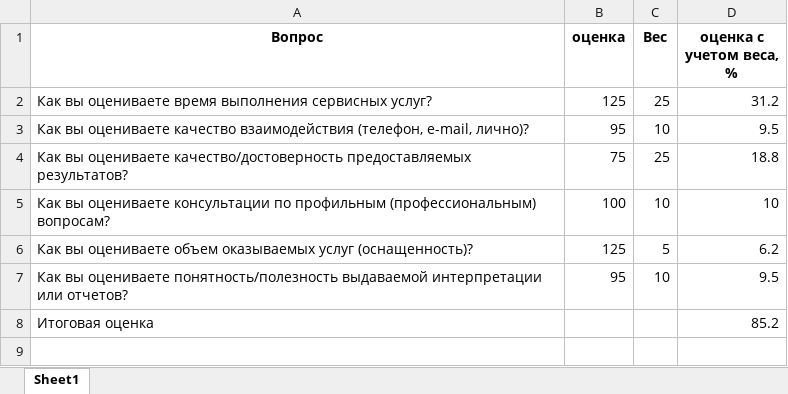
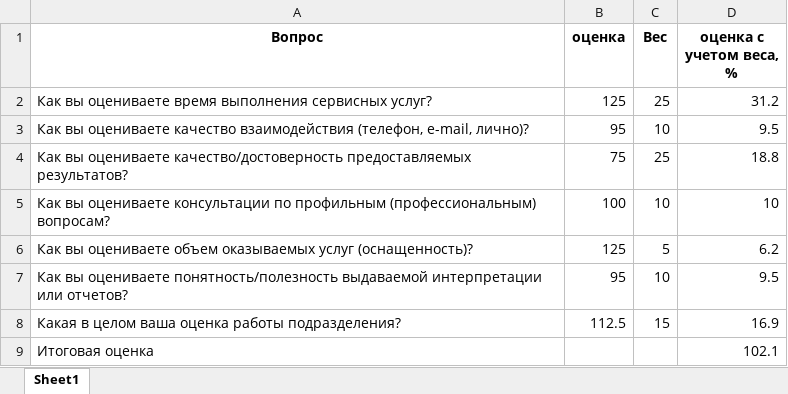
Before and after one commit to gavrushhha/cpi_sirius, an Excel workbook: sirius_cpi/processed_data.xlsx, sheet Sheet1, drawn as a sheet; values as stored, in another font and other column widths than the file's, no borders; addresses are those after the commit; the diff names each change by its address in the sheet, - before the commit and + after, or states it on an @@ line.

```diff
--- a/sirius_cpi/processed_data.xlsx (sheet Sheet1)
+++ b/sirius_cpi/processed_data.xlsx (sheet Sheet1)
+row 8: Какая в целом ваша оценка работы подразделения? | 112.5 | 15 | 16.9
-D9 (оценка с учетом веса, %): 85.2
+D9 (оценка с учетом веса, %): 102.1
```
Also changed, not shown: 15 other files.
